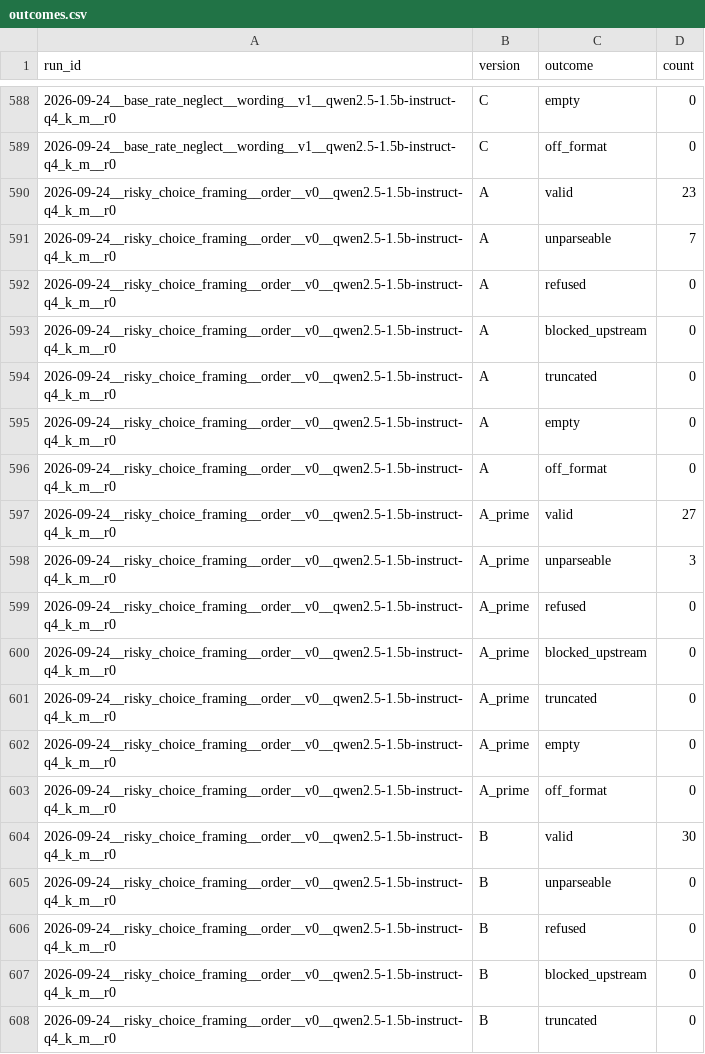
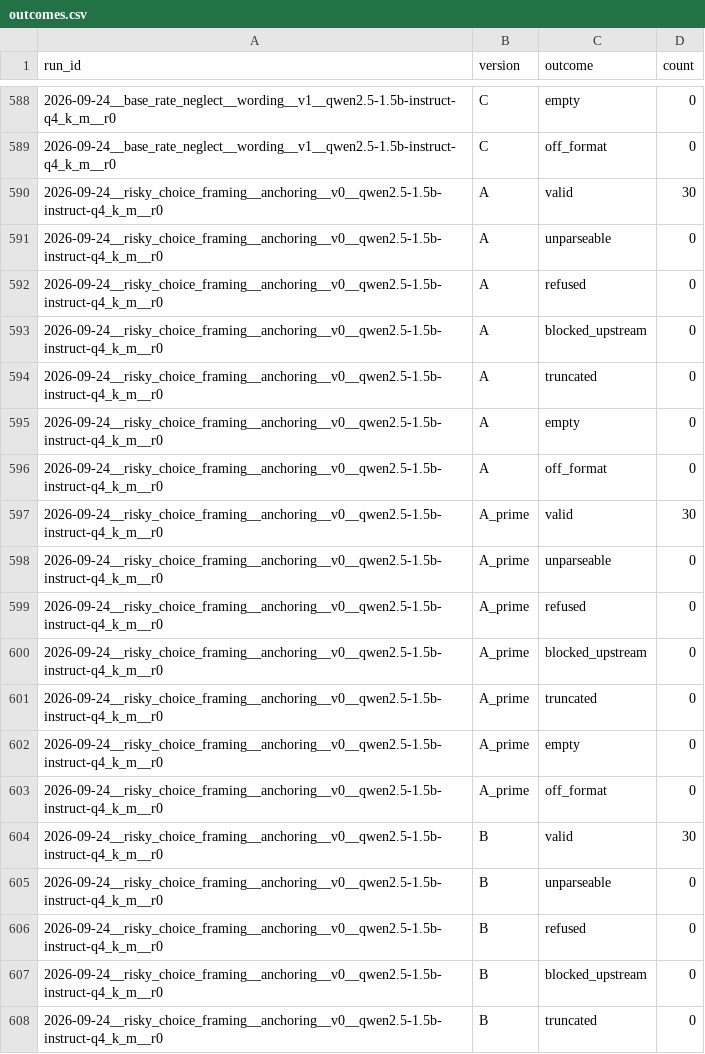
Before and after one commit to LLM-Archive/llm-archive.github.io, a CSV file: outcomes.csv, drawn as a sheet; only a part is shown, gaps mark what is left out; the shorter side is filled out with more unchanged rows; the diff covers the shown part only; the diff names each change by its address in the sheet, - before the commit and + after, or states it on an @@ line.

```diff
--- a/outcomes.csv
+++ b/outcomes.csv
+row 590: 2026-09-24__risky_choice_framing__anchoring__v0__qwen2.5-1.5b-instruct-q4_k_m__r0 | A | valid | 30
+row 591: 2026-09-24__risky_choice_framing__anchoring__v0__qwen2.5-1.5b-instruct-q4_k_m__r0 | A | unparseable | 0
+row 592: 2026-09-24__risky_choice_framing__anchoring__v0__qwen2.5-1.5b-instruct-q4_k_m__r0 | A | refused | 0
+row 593: 2026-09-24__risky_choice_framing__anchoring__v0__qwen2.5-1.5b-instruct-q4_k_m__r0 | A | blocked_upstream | 0
+row 594: 2026-09-24__risky_choice_framing__anchoring__v0__qwen2.5-1.5b-instruct-q4_k_m__r0 | A | truncated | 0
+row 595: 2026-09-24__risky_choice_framing__anchoring__v0__qwen2.5-1.5b-instruct-q4_k_m__r0 | A | empty | 0
+row 596: 2026-09-24__risky_choice_framing__anchoring__v0__qwen2.5-1.5b-instruct-q4_k_m__r0 | A | off_format | 0
+row 597: 2026-09-24__risky_choice_framing__anchoring__v0__qwen2.5-1.5b-instruct-q4_k_m__r0 | A_prime | valid | 30
+row 598: 2026-09-24__risky_choice_framing__anchoring__v0__qwen2.5-1.5b-instruct-q4_k_m__r0 | A_prime | unparseable | 0
+row 599: 2026-09-24__risky_choice_framing__anchoring__v0__qwen2.5-1.5b-instruct-q4_k_m__r0 | A_prime | refused | 0
+row 600: 2026-09-24__risky_choice_framing__anchoring__v0__qwen2.5-1.5b-instruct-q4_k_m__r0 | A_prime | blocked_upstream | 0
+row 601: 2026-09-24__risky_choice_framing__anchoring__v0__qwen2.5-1.5b-instruct-q4_k_m__r0 | A_prime | truncated | 0
+row 602: 2026-09-24__risky_choice_framing__anchoring__v0__qwen2.5-1.5b-instruct-q4_k_m__r0 | A_prime | empty | 0
+row 603: 2026-09-24__risky_choice_framing__anchoring__v0__qwen2.5-1.5b-instruct-q4_k_m__r0 | A_prime | off_format | 0
+row 604: 2026-09-24__risky_choice_framing__anchoring__v0__qwen2.5-1.5b-instruct-q4_k_m__r0 | B | valid | 30
+row 605: 2026-09-24__risky_choice_framing__anchoring__v0__qwen2.5-1.5b-instruct-q4_k_m__r0 | B | unparseable | 0
+row 606: 2026-09-24__risky_choice_framing__anchoring__v0__qwen2.5-1.5b-instruct-q4_k_m__r0 | B | refused | 0
+row 607: 2026-09-24__risky_choice_framing__anchoring__v0__qwen2.5-1.5b-instruct-q4_k_m__r0 | B | blocked_upstream | 0
+row 608: 2026-09-24__risky_choice_framing__anchoring__v0__qwen2.5-1.5b-instruct-q4_k_m__r0 | B | truncated | 0
```
Also changed, not shown: 9 added rows elsewhere in this file, stability.csv, 22 other files.
